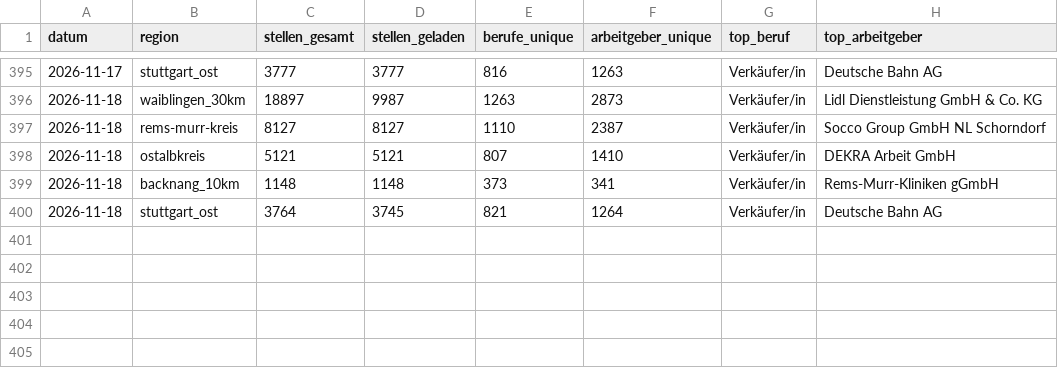
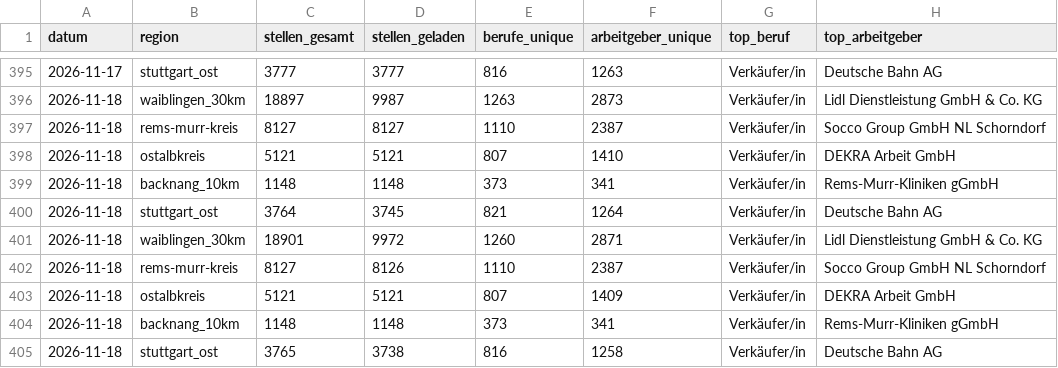
Before and after one commit to Penetrationpasi-hub/Jobs, a CSV file: data/snapshots.csv, drawn as a sheet; only a part is shown, gaps mark what is left out; the diff names each change by its address in the sheet, - before the commit and + after, or states it on an @@ line.

```diff
--- a/data/snapshots.csv
+++ b/data/snapshots.csv
+row 401: 2026-11-18 | waiblingen_30km | 18901 | 9972 | 1260 | 2871 | Verkäufer/in | Lidl Dienstleistung GmbH & Co. KG
+row 402: 2026-11-18 | rems-murr-kreis | 8127 | 8126 | 1110 | 2387 | Verkäufer/in | Socco Group GmbH NL Schorndorf
+row 403: 2026-11-18 | ostalbkreis | 5121 | 5121 | 807 | 1409 | Verkäufer/in | DEKRA Arbeit GmbH
+row 404: 2026-11-18 | backnang_10km | 1148 | 1148 | 373 | 341 | Verkäufer/in | Rems-Murr-Kliniken gGmbH
+row 405: 2026-11-18 | stuttgart_ost | 3765 | 3738 | 816 | 1258 | Verkäufer/in | Deutsche Bahn AG
```
Also changed, not shown: 6 other files.
